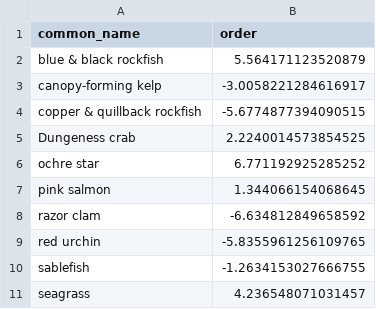
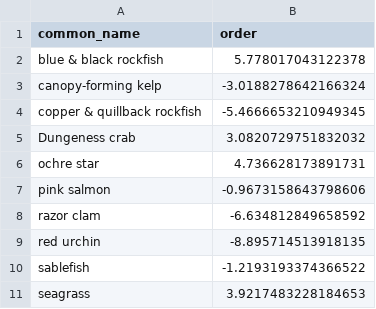
Before and after one commit to jennsunday/downscaled_sensitivities_CCME, a CSV file: processed_data/species_order.csv, drawn as a sheet.

```diff
--- a/processed_data/species_order.csv
+++ b/processed_data/species_order.csv
@@ -1,11 +1,11 @@
 common_name,order
-blue & black rockfish,5.564171123520879
-canopy-forming kelp,-3.0058221284616917
-copper & quillback rockfish,-5.6774877394090515
-Dungeness crab,2.2240014573854525
-ochre star,6.771192925285252
-pink salmon,1.344066154068645
+blue & black rockfish,5.778017043122378
+canopy-forming kelp,-3.0188278642166324
+copper & quillback rockfish,-5.4666653210949345
+Dungeness crab,3.0820729751832032
+ochre star,4.736628173891731
+pink salmon,-0.9673158643798606
 razor clam,-6.634812849658592
-red urchin,-5.8355961256109765
-sablefish,-1.2634153027666755
-seagrass,4.236548071031457
+red urchin,-8.895714513918135
+sablefish,-1.2193193374366522
+seagrass,3.9217483228184653
```
Also changed, not shown: processed_data/sensitivity_by_study_zoned.csv, 35 other files.
